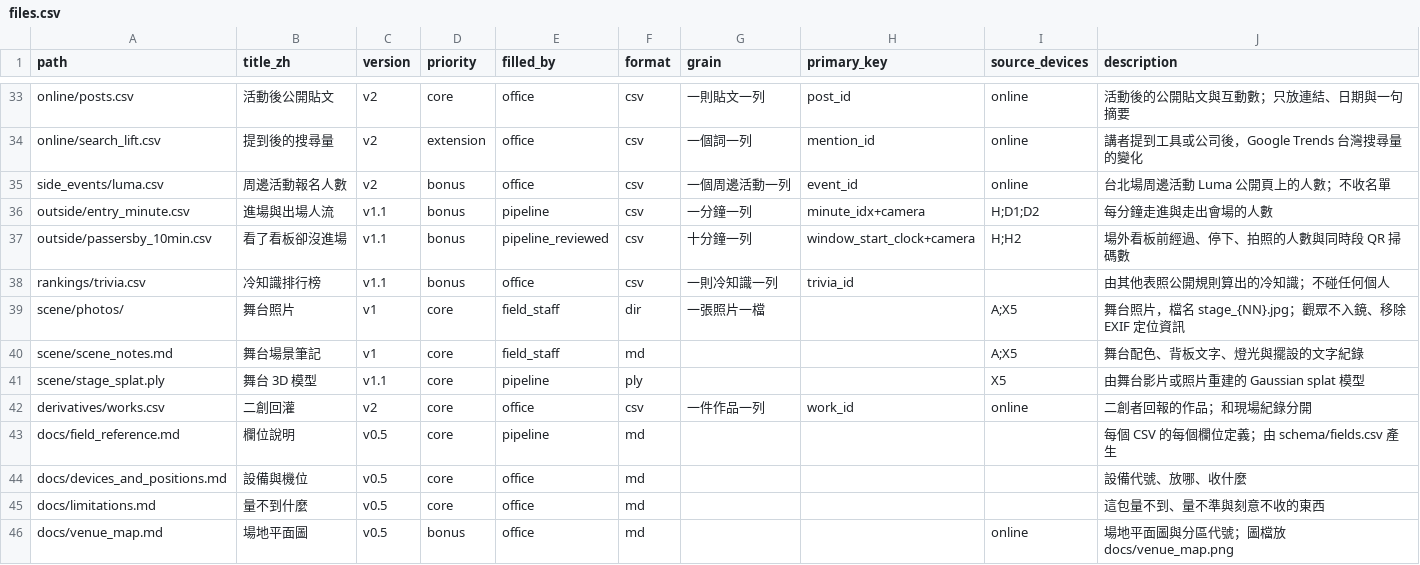
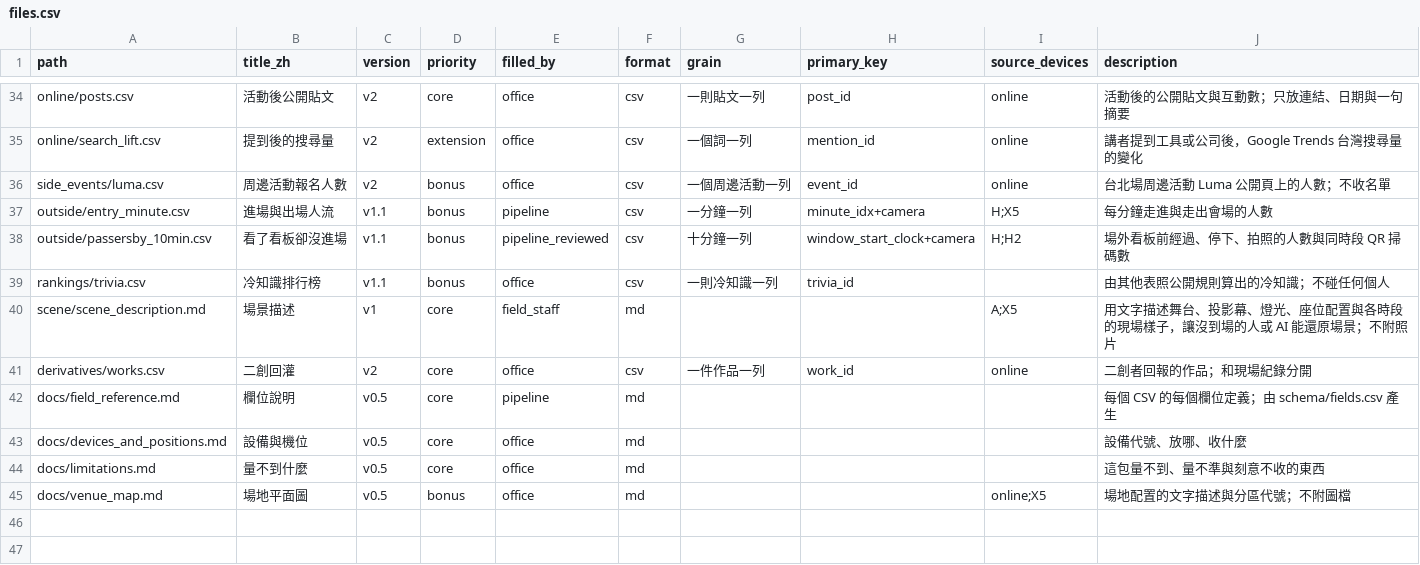
Before and after one commit to emersonliuuu/yc-datapack, a CSV file: schema/files.csv, drawn as a sheet; only a part is shown, gaps mark what is left out; the diff covers the shown part only.

```diff
--- a/schema/files.csv
+++ b/schema/files.csv
@@ -35,8 +36,6 @@ online/search_lift.csv,提到後的搜尋量,v2,extension,office,csv,一個詞
 side_events/luma.csv,周邊活動報名人數,v2,bonus,office,csv,一個周邊活動一列,event_id,online,台北場周邊活動 Luma 公開頁上的人數；不收名單
-outside/entry_minute.csv,進場與出場人流,v1.1,bonus,pipeline,csv,一分鐘一列,minute_idx+camera,H;D1;D2,每分鐘走進與走出會場的人數
+outside/entry_minute.csv,進場與出場人流,v1.1,bonus,pipeline,csv,一分鐘一列,minute_idx+camera,H;X5,每分鐘走進與走出會場的人數
 outside/passersby_10min.csv,看了看板卻沒進場,v1.1,bonus,pipeline_reviewed,csv,十分鐘一列,window_start_clock+camera,H;H2,場外看板前經過、停下、拍照的人數與同時段 QR 掃碼數
 rankings/trivia.csv,冷知識排行榜,v1.1,bonus,office,csv,一則冷知識一列,trivia_id,,由其他表照公開規則算出的冷知識；不碰任何個人
-scene/photos/,舞台照片,v1,core,field_staff,dir,一張照片一檔,,A;X5,舞台照片，檔名 stage_{NN}.jpg；觀眾不入鏡、移除 EXIF 定位資訊
-scene/scene_notes.md,舞台場景筆記,v1,core,field_staff,md,,,A;X5,舞台配色、背板文字、燈光與擺設的文字紀錄
-scene/stage_splat.ply,舞台 3D 模型,v1.1,core,pipeline,ply,,,X5,由舞台影片或照片重建的 Gaussian splat 模型
+scene/scene_description.md,場景描述,v1,core,field_staff,md,,,A;X5,用文字描述舞台、投影幕、燈光、座位配置與各時段的現場樣子，讓沒到場的人或 AI 能還原場景；不附照片
 derivatives/works.csv,二創回灌,v2,core,office,csv,一件作品一列,work_id,online,二創者回報的作品；和現場紀錄分開
@@ -45,2 +44,2 @@ docs/devices_and_positions.md,設備與機位,v0.5,core,office,md,,,,設備代
 docs/limitations.md,量不到什麼,v0.5,core,office,md,,,,這包量不到、量不準與刻意不收的東西
-docs/venue_map.md,場地平面圖,v0.5,bonus,office,md,,,online,場地平面圖與分區代號；圖檔放 docs/venue_map.png
+docs/venue_map.md,場地平面圖,v0.5,bonus,office,md,,,online;X5,場地配置的文字描述與分區代號；不附圖檔
```
Also changed, not shown: 1 added row and 16 edited cells elsewhere in this file, datapack/manifest.csv, datapack/reactions/timeline_minute.csv, 22 other files.
